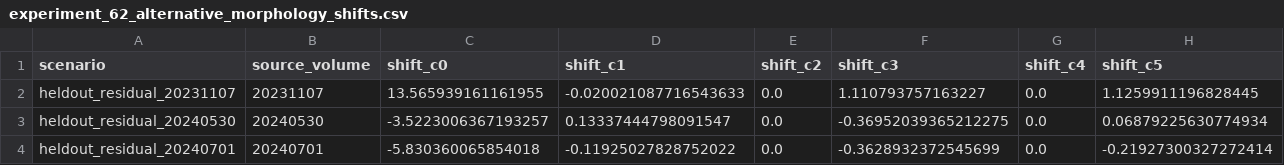
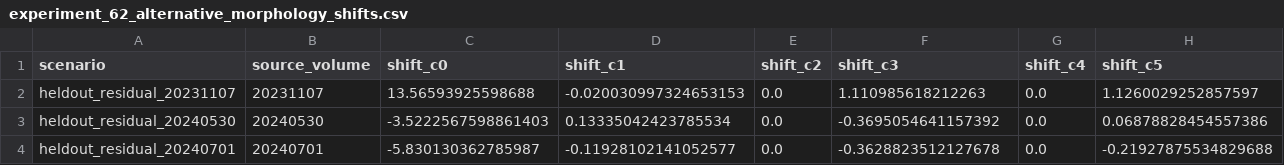
Before and after one commit to YiliBorjigen/fossil-compound-eye-reconstruction, a CSV file: experiments/arthur-modern-ground-truth/results/experiment_62_alternative_morphology_shifts.csv, drawn as a sheet.

```diff
--- a/experiments/arthur-modern-ground-truth/results/experiment_62_alternative_morphology_shifts.csv
+++ b/experiments/arthur-modern-ground-truth/results/experiment_62_alternative_morphology_shifts.csv
@@ -1,4 +1,4 @@
 scenario,source_volume,shift_c0,shift_c1,shift_c2,shift_c3,shift_c4,shift_c5
-heldout_residual_20231107,20231107,13.565939161161955,-0.020021087716543633,0.0,1.110793757163227,0.0,1.1259911196828445
-heldout_residual_20240530,20240530,-3.5223006367193257,0.13337444798091547,0.0,-0.36952039365212275,0.0,0.06879225630774934
-heldout_residual_20240701,20240701,-5.830360065854018,-0.11925027828752022,0.0,-0.3628932372545699,0.0,-0.21927300327272414
+heldout_residual_20231107,20231107,13.56593925598688,-0.020030997324653153,0.0,1.110985618212263,0.0,1.1260029252857597
+heldout_residual_20240530,20240530,-3.5222567598861403,0.13335042423785534,0.0,-0.3695054641157392,0.0,0.06878828454557386
+heldout_residual_20240701,20240701,-5.830130362785987,-0.11928102141052577,0.0,-0.3628823512127678,0.0,-0.21927875534829688
```
Also changed, not shown: experiments/arthur-modern-ground-truth/results/experiment_62_alpha_selection.csv, experiments/arthur-modern-ground-truth/results/experiment_62_loo_summary.csv, 4 other files.
